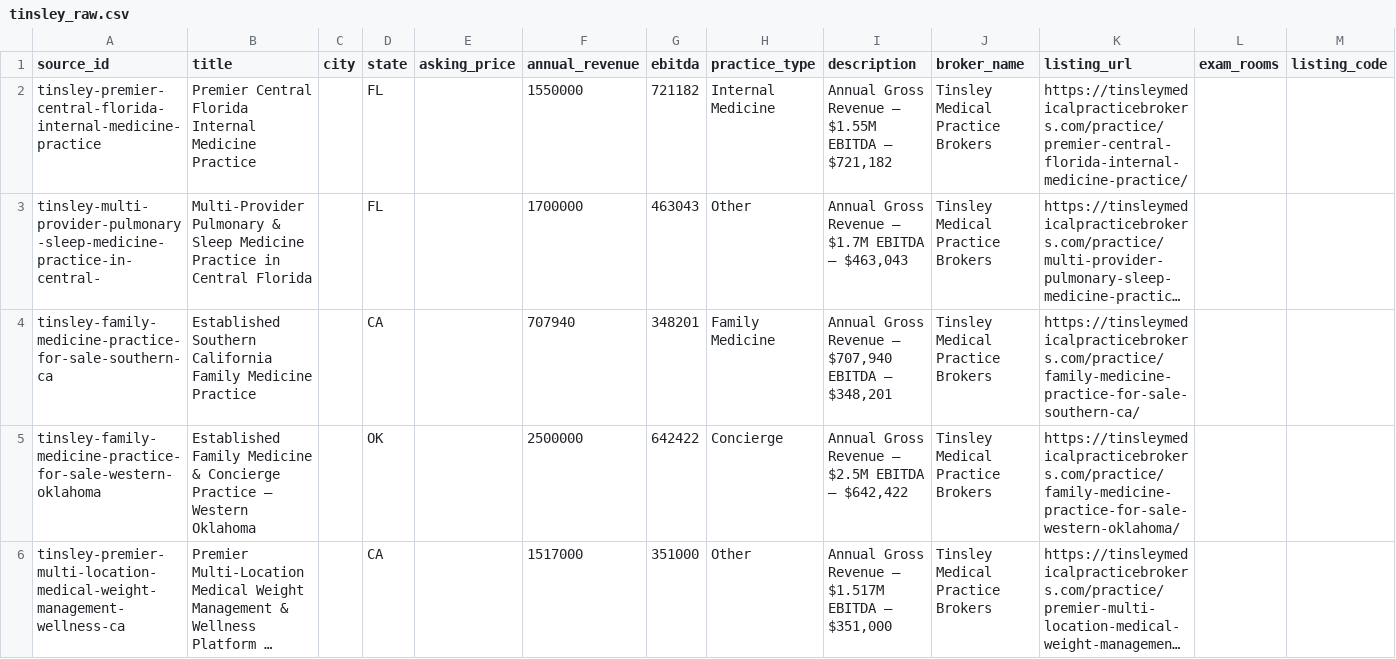
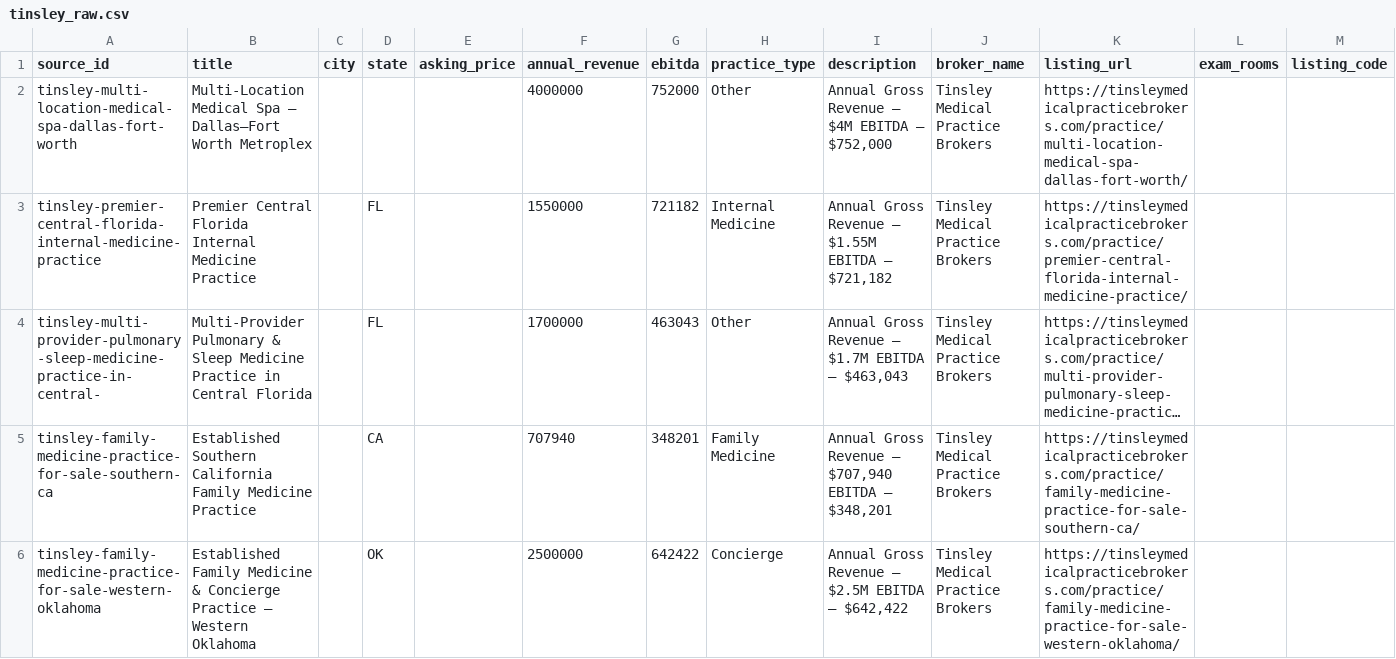
Before and after one commit to DentalAI22/medical-market-scrapers, a CSV file: output/tinsley_raw.csv, drawn as a sheet; only a part is shown; the shorter side is filled out with more unchanged rows; long unchanged cells end in ….

Commit message:
chore(medical): refresh listings 2026-07-24T11:17Z

```diff
--- a/output/tinsley_raw.csv
+++ b/output/tinsley_raw.csv
@@ -1,2 +1,3 @@
 source_id,title,city,state,asking_price,annual_revenue,ebitda,practice_type,description,broker_name,listing_url,exam_rooms,listing_code
+tinsley-multi-location-medical-spa-dallas-fort-worth,Multi-Location Medical Spa – Dallas–Fort Worth Metroplex,,,,4000000,752000,Other,"Annual Gross Revenue – $4M EBITDA – $752,000",Tinsley Medical Practice Brokers,https://tinsleymedicalpracticebrokers.com/practice/multi-location-medical-spa-dallas-fort-worth/,,
 tinsley-premier-central-florida-internal-medicine-practice,Premier Central Florida Internal Medicine Practice,,FL,,1550000,721182,Internal Medicine,"Annual Gross Revenue – $1.55M EBITDA – $721,182",Tinsley Medical Practice Brokers,https://tinsleymedicalpracticebrokers.com/practice/premier-central-florida-internal-medicine-practice/,,
```
Also changed, not shown: 2 other files.
